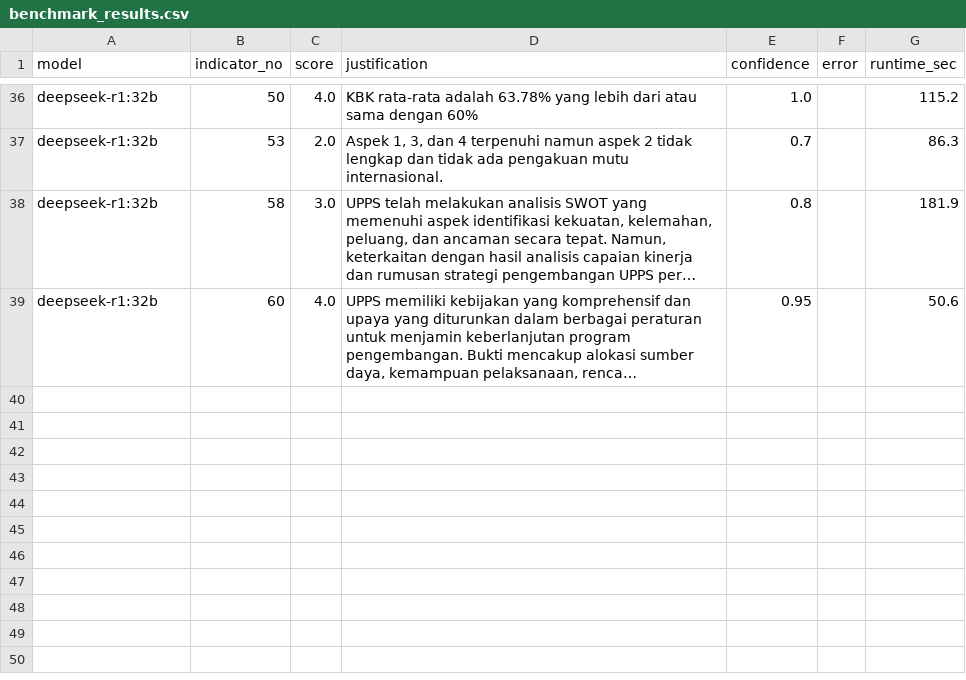
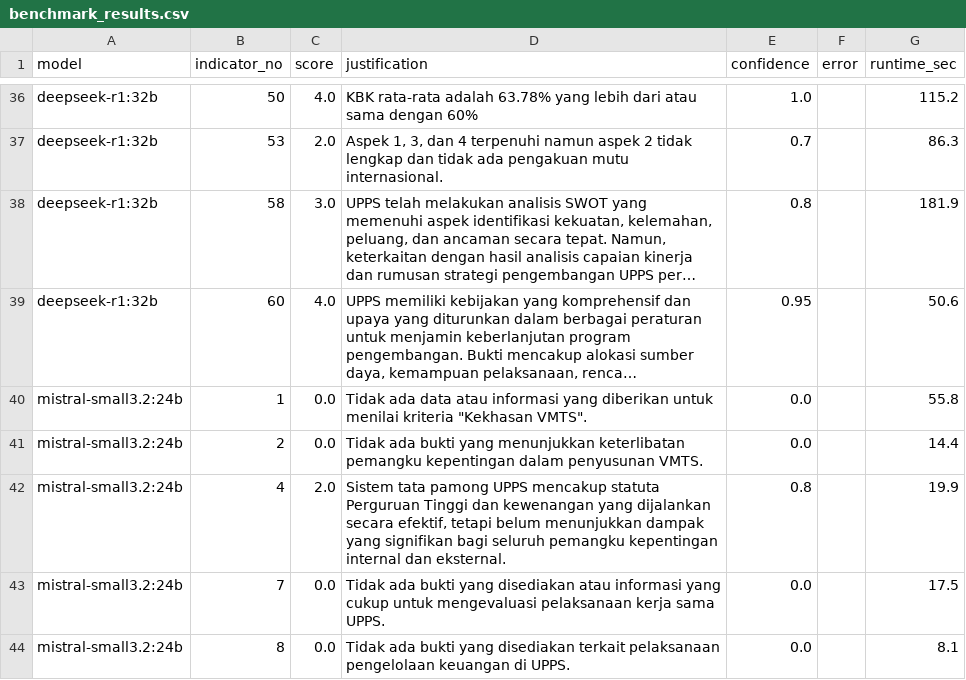
Before and after one commit to attaryu/ai-led, a CSV file: data/benchmark_results.csv, drawn as a sheet; only a part is shown, gaps mark what is left out; long unchanged cells end in …; the diff names each change by its address in the sheet, - before the commit and + after, or states it on an @@ line.

```diff
--- a/data/benchmark_results.csv
+++ b/data/benchmark_results.csv
+row 40: mistral-small3.2:24b | 1 | 0.0 | Tidak ada data atau informasi yang diberikan untuk menilai kriteria "Kekhasan VMTS". | 0.0 |  | 55.8
+row 41: mistral-small3.2:24b | 2 | 0.0 | Tidak ada bukti yang menunjukkan keterlibatan pemangku kepentingan dalam penyusunan VMTS. | 0.0 |  | 14.4
+row 42: mistral-small3.2:24b | 4 | 2.0 | Sistem tata pamong UPPS mencakup statuta Perguruan Tinggi dan kewenangan yang dijalankan secara efektif, tetapi belum menunjukkan dampak yang signifikan bagi seluruh pemangku kepentingan internal dan eksternal. | 0.8 |  | 19.9
+row 43: mistral-small3.2:24b | 7 | 0.0 | Tidak ada bukti yang disediakan atau informasi yang cukup untuk mengevaluasi pelaksanaan kerja sama UPPS. | 0.0 |  | 17.5
+row 44: mistral-small3.2:24b | 8 | 0.0 | Tidak ada bukti yang disediakan terkait pelaksanaan pengelolaan keuangan di UPPS. | 0.0 |  | 8.1
```
Also changed, not shown: 1 other file.
